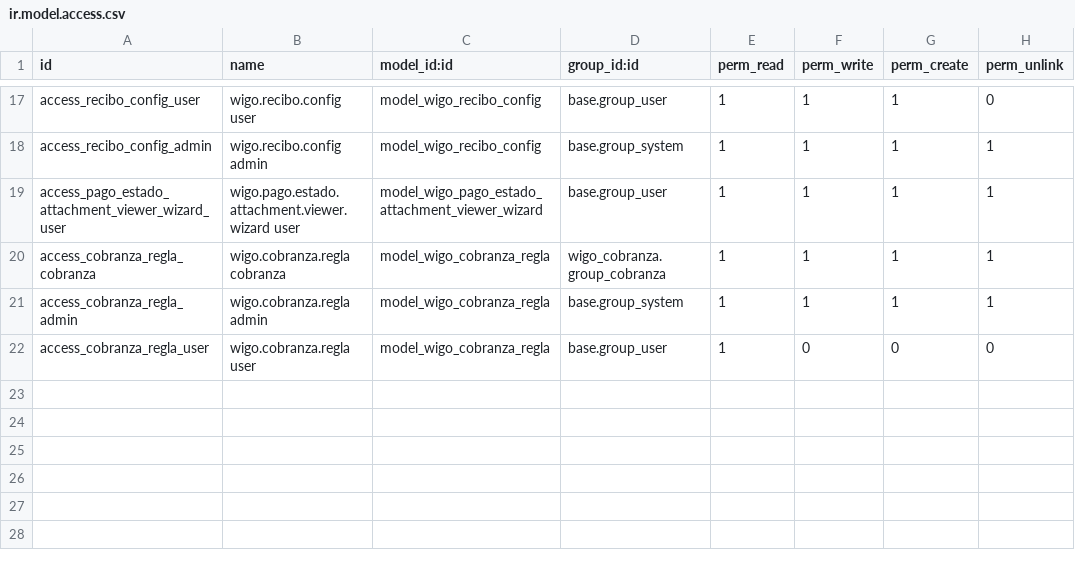
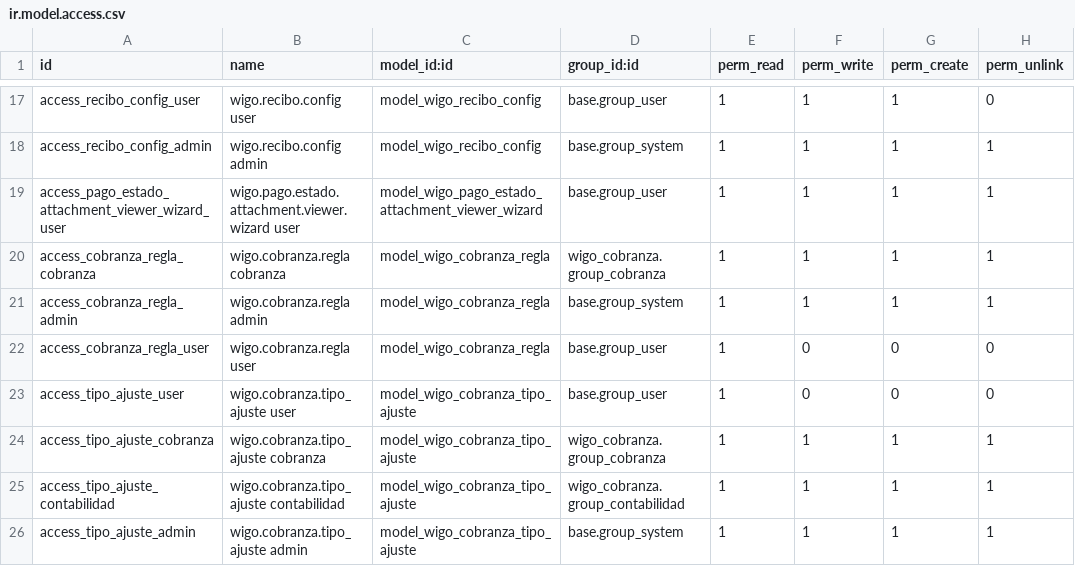
Before and after one commit to jhonnyrf/addons, a CSV file: wigo_cobranza/security/ir.model.access.csv, drawn as a sheet; only a part is shown, gaps mark what is left out; the diff names each change by its address in the sheet, - before the commit and + after, or states it on an @@ line.

Commit message:
feat: add tipo_ajuste model with fields and methods for adjustment types
- Created a new model `wigo.cobranza.tipo_ajuste` with fields for name, active status, default flag, color, reason requirement, and proration enablement.
- Implemented methods to normalize legacy color values and ensure data integrity during initialization.
- Added access rights for different user groups in `ir.model.access.csv`.
- Introduced a custom badge component for displaying tipo_ajuste in the UI.
- Created XML templates for the badge component and integrated it into existing views.
- Updated menu structure to include a new menu item for managing tipo_ajuste.
- Enhanced existing views to incorporate tipo_ajuste fields and filters for better data management.
- Added search and action views for tipo_ajuste to facilitate user interaction.

```diff
--- a/wigo_cobranza/security/ir.model.access.csv
+++ b/wigo_cobranza/security/ir.model.access.csv
+row 23: access_tipo_ajuste_user | wigo.cobranza.tipo_ajuste user | model_wigo_cobranza_tipo_ajuste | base.group_user | 1 | 0 | 0 | 0
+row 24: access_tipo_ajuste_cobranza | wigo.cobranza.tipo_ajuste cobranza | model_wigo_cobranza_tipo_ajuste | wigo_cobranza.group_cobranza | 1 | 1 | 1 | 1
+row 25: access_tipo_ajuste_contabilidad | wigo.cobranza.tipo_ajuste contabilidad | model_wigo_cobranza_tipo_ajuste | wigo_cobranza.group_contabilidad | 1 | 1 | 1 | 1
+row 26: access_tipo_ajuste_admin | wigo.cobranza.tipo_ajuste admin | model_wigo_cobranza_tipo_ajuste | base.group_system | 1 | 1 | 1 | 1
```
Also changed, not shown: 13 other files.
